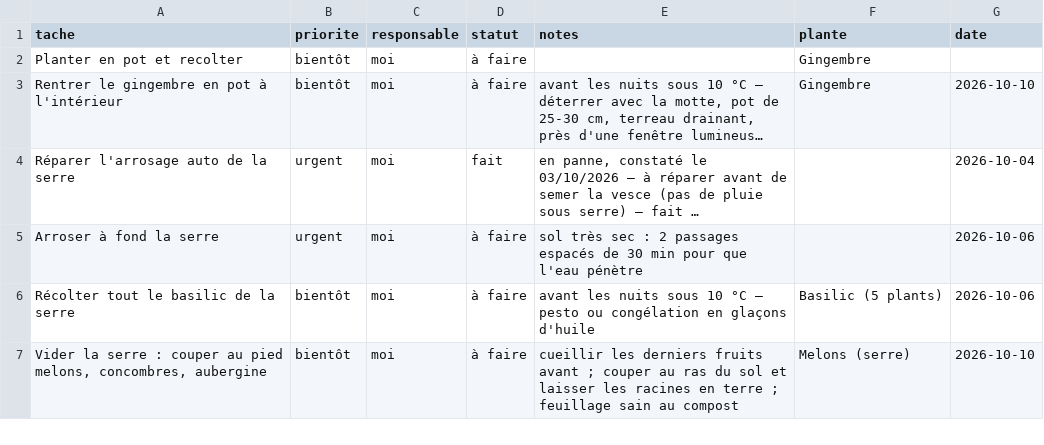
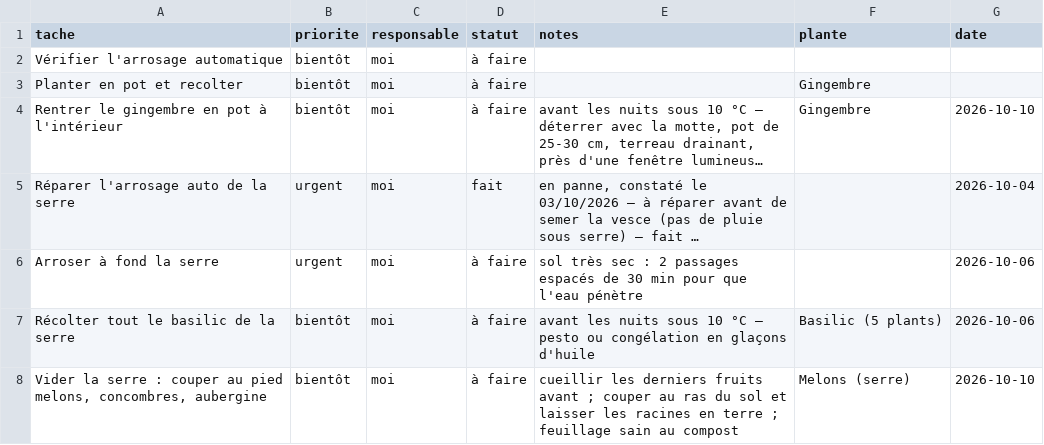
Before and after one commit to leblanctiphaine-px/Jardin, a CSV file: taches.csv, drawn as a sheet; only a part is shown; long unchanged cells end in ….

Commit message:
Tâches : ajouter « Vérifier l'arrosage automatique »

```diff
--- a/taches.csv
+++ b/taches.csv
@@ -1,2 +1,3 @@
 tache,priorite,responsable,statut,notes,plante,date
+Vérifier l'arrosage automatique,bientôt,moi,à faire,,,
 Planter en pot et recolter,bientôt,moi,à faire,,Gingembre,
```
